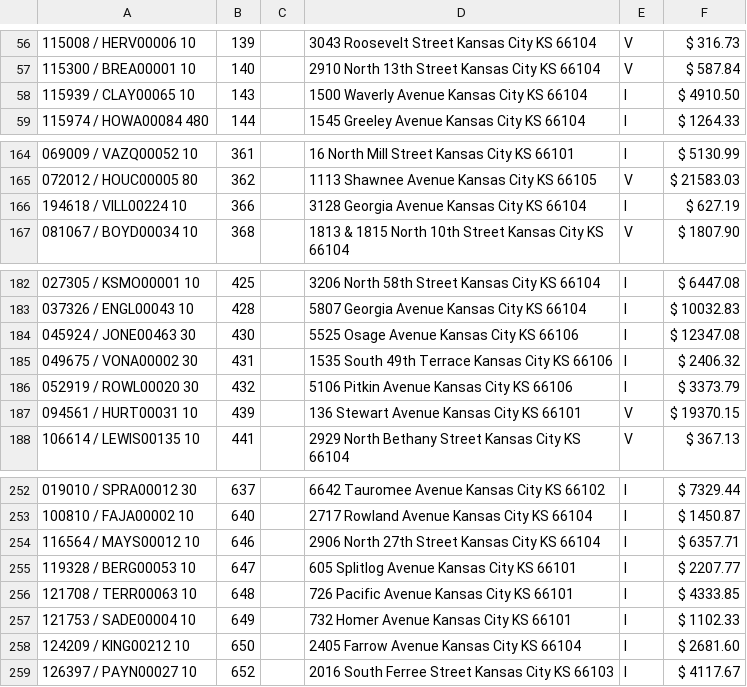
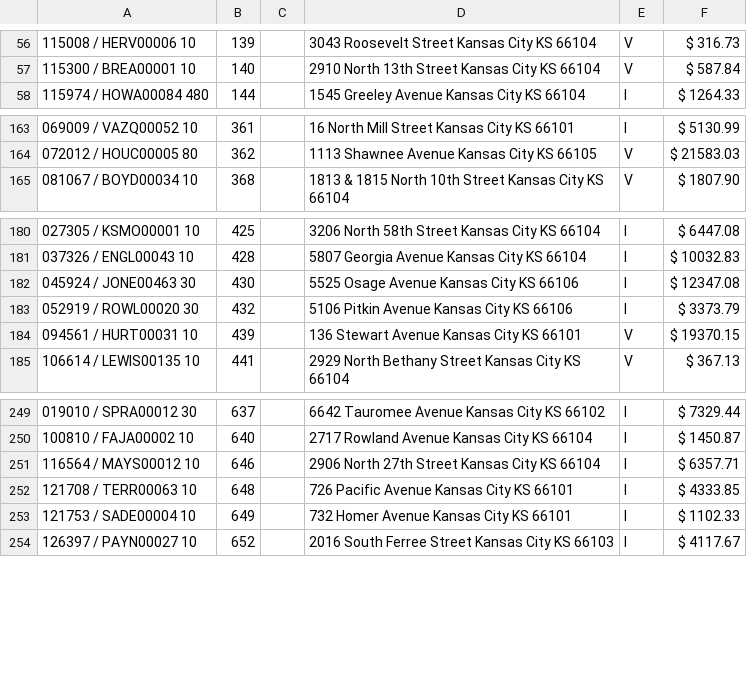
Before and after one commit to ocampossoto/TaxSaleList, a CSV file: docs/TaxSale349.csv, drawn as a sheet; only a part is shown, gaps mark what is left out.

```diff
--- a/docs/TaxSale349.csv
+++ b/docs/TaxSale349.csv
@@ -57,3 +57,2 @@
 115300 / BREA00001  10,140,,2910 North 13th Street Kansas City KS 66104,V,$ 587.84
-115939 / CLAY00065  10,143,,1500 Waverly Avenue Kansas City KS 66104,I,$ 4910.50
 115974 / HOWA00084  480,144,,1545 Greeley Avenue Kansas City KS 66104,I,$ 1264.33
@@ -165,3 +164,2 @@
 072012 / HOUC00005  80,362,,1113 Shawnee Avenue Kansas City KS 66105,V,$ 21583.03
-194618 / VILL00224 10,366,,3128 Georgia Avenue Kansas City KS 66104,I,$ 627.19
 081067 / BOYD00034 10,368,,1813 & 1815 North 10th Street Kansas City KS 66104,V,$ 1807.90
@@ -184,3 +182,2 @@
 045924 / JONE00463  30,430,,5525 Osage Avenue Kansas City KS 66106,I,$ 12347.08
-049675 / VONA00002  30,431,,1535 South 49th Terrace Kansas City KS 66106,I,$ 2406.32
 052919 / ROWL00020  30,432,,5106 Pitkin Avenue Kansas City KS 66106,I,$ 3373.79
@@ -254,6 +251,4 @@
 116564 / MAYS00012  10,646,,2906 North 27th Street Kansas City KS 66104,I,$ 6357.71
-119328 / BERG00053  10,647,,605 Splitlog Avenue Kansas City KS 66101,I,$ 2207.77
 121708 / TERR00063  10,648,,726 Pacific Avenue Kansas City KS 66101,I,$ 4333.85
 121753 / SADE00004   10,649,,732 Homer Avenue Kansas City KS 66101,I,$ 1102.33
-124209 / KING00212  10,650,,2405 Farrow Avenue Kansas City KS 66104,I,$ 2681.60
 126397 / PAYN00027  10,652,,2016 South Ferree Street Kansas City KS 66103,I,$ 4117.67
```
Also changed, not shown: 2 other files.
